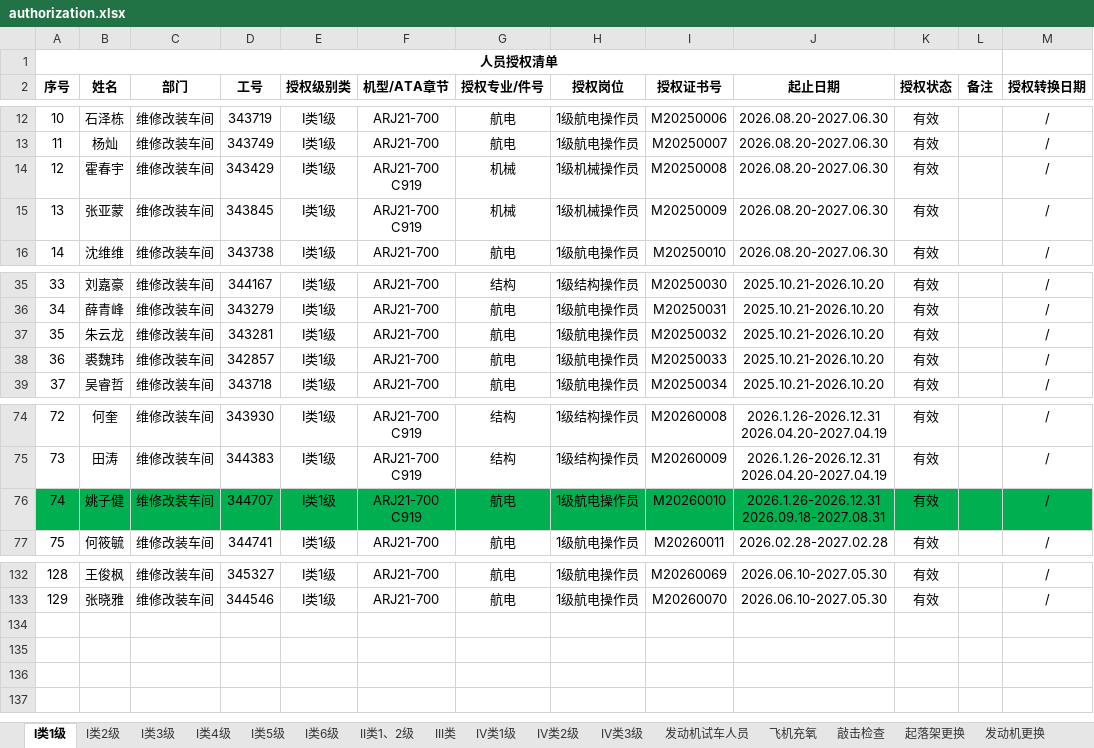
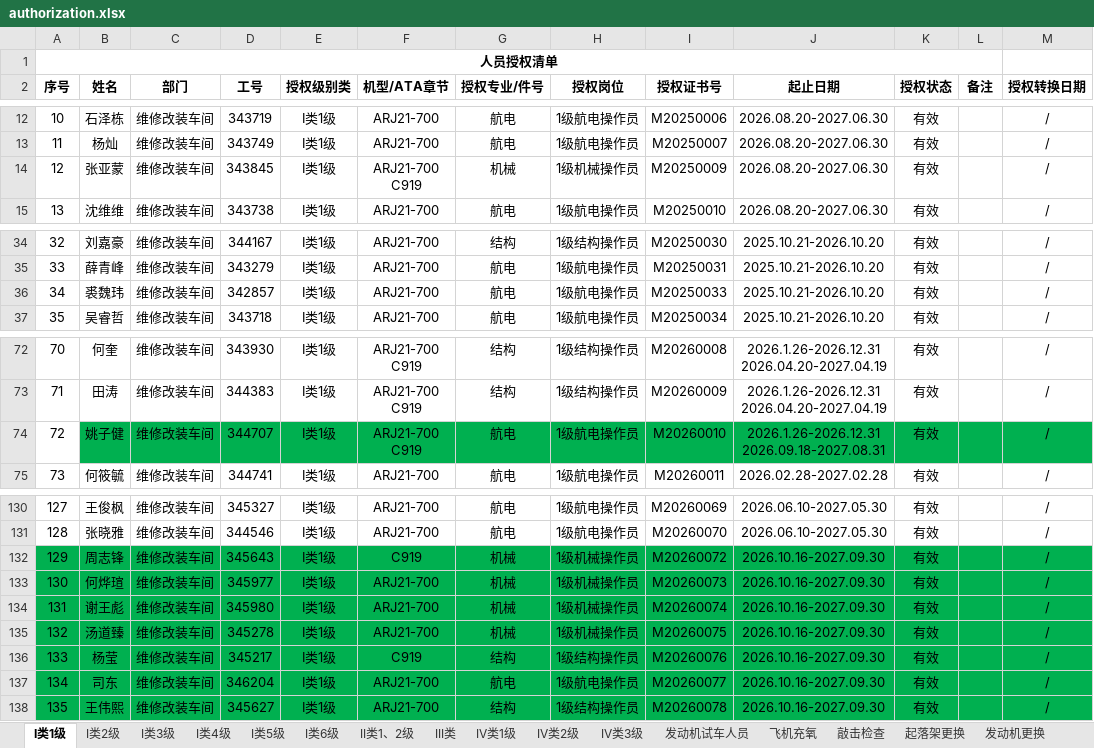
Before and after one commit to Funder666/Authorization_Lookup, an Excel workbook: authorization.xlsx, sheet I类1级, drawn as a sheet; only a part is shown, gaps mark what is left out; values as stored, in another font and other column widths than the file's, no borders; conditional formats not drawn; removed rows and columns are numbered as before the commit, all else as after; ↵ is a line break in a cell; the diff names each change by its address in the sheet, - before the commit and + after, or states it on an @@ line.

```diff
--- a/authorization.xlsx (sheet I类1级)
+++ b/authorization.xlsx (sheet I类1级)
-row 14: 12 | 霍春宇 | 维修改装车间 | 343429 | I类1级 | ARJ21-700 ↵ C919 | 机械 | 1级机械操作员 | M20250008 | 2026.08.20-2027.06.30 | 有效 |  | /
@@ column A (序号) renumbered between rows 14 and 131 @@
-row 37: 35 | 朱云龙 | 维修改装车间 | 343281 | I类1级 | ARJ21-700 | 航电 | 1级航电操作员 | M20250032 | 2025.10.21-2026.10.20 | 有效 |  | /
-A74 fill: #00B050
+A74 fill: none
+row 132: 129 | 周志锋 | 维修改装车间 | 345643 | I类1级 | C919 | 机械 | 1级机械操作员 | M20260072 | 2026.10.16-2027.09.30 | 有效 |  | /
+row 133: 130 | 何烨瑄 | 维修改装车间 | 345977 | I类1级 | ARJ21-700 | 机械 | 1级机械操作员 | M20260073 | 2026.10.16-2027.09.30 | 有效 |  | /
+row 134: 131 | 谢王彪 | 维修改装车间 | 345980 | I类1级 | ARJ21-700 | 机械 | 1级机械操作员 | M20260074 | 2026.10.16-2027.09.30 | 有效 |  | /
+row 135: 132 | 汤道臻 | 维修改装车间 | 345278 | I类1级 | ARJ21-700 | 机械 | 1级机械操作员 | M20260075 | 2026.10.16-2027.09.30 | 有效 |  | /
+row 136: 133 | 杨莹 | 维修改装车间 | 345217 | I类1级 | C919 | 结构 | 1级结构操作员 | M20260076 | 2026.10.16-2027.09.30 | 有效 |  | /
+row 137: 134 | 司东 | 维修改装车间 | 346204 | I类1级 | ARJ21-700 | 航电 | 1级航电操作员 | M20260077 | 2026.10.16-2027.09.30 | 有效 |  | /
+row 138: 135 | 王伟熙 | 维修改装车间 | 345627 | I类1级 | ARJ21-700 | 结构 | 1级结构操作员 | M20260078 | 2026.10.16-2027.09.30 | 有效 |  | /
```
Also changed, not shown: sheet IV类1级, sheet I类6级, sheet I类2级, sheet 维修体系人员授权清单（含支援）, sheet I类3级, sheet I类4级, 3 more sheets.
